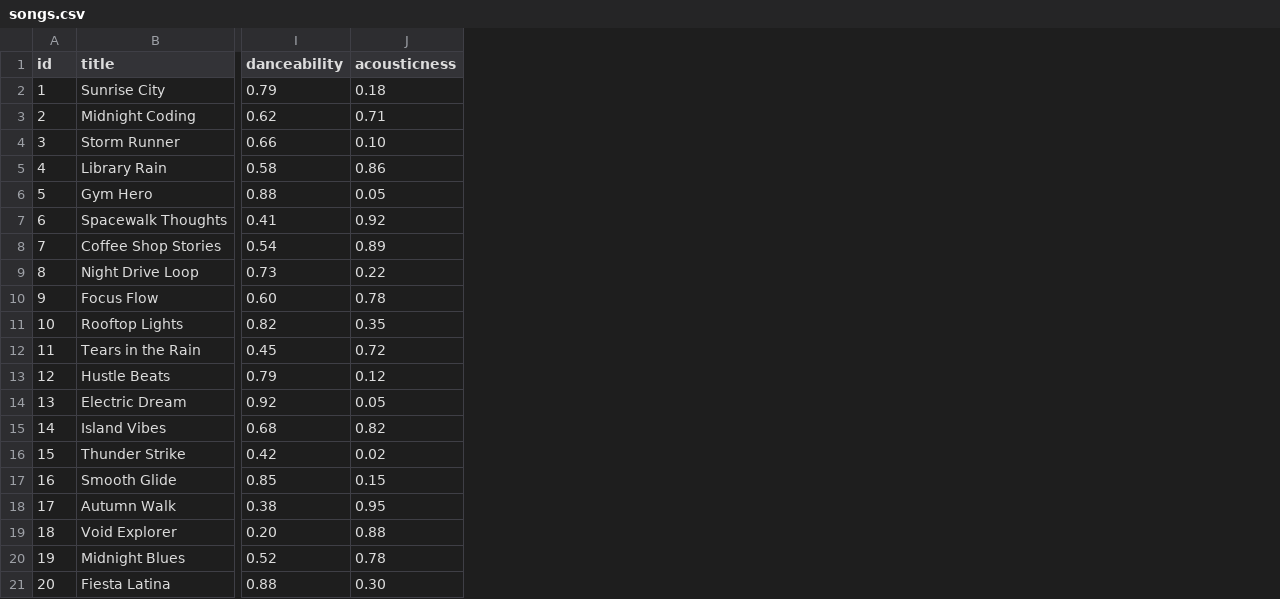
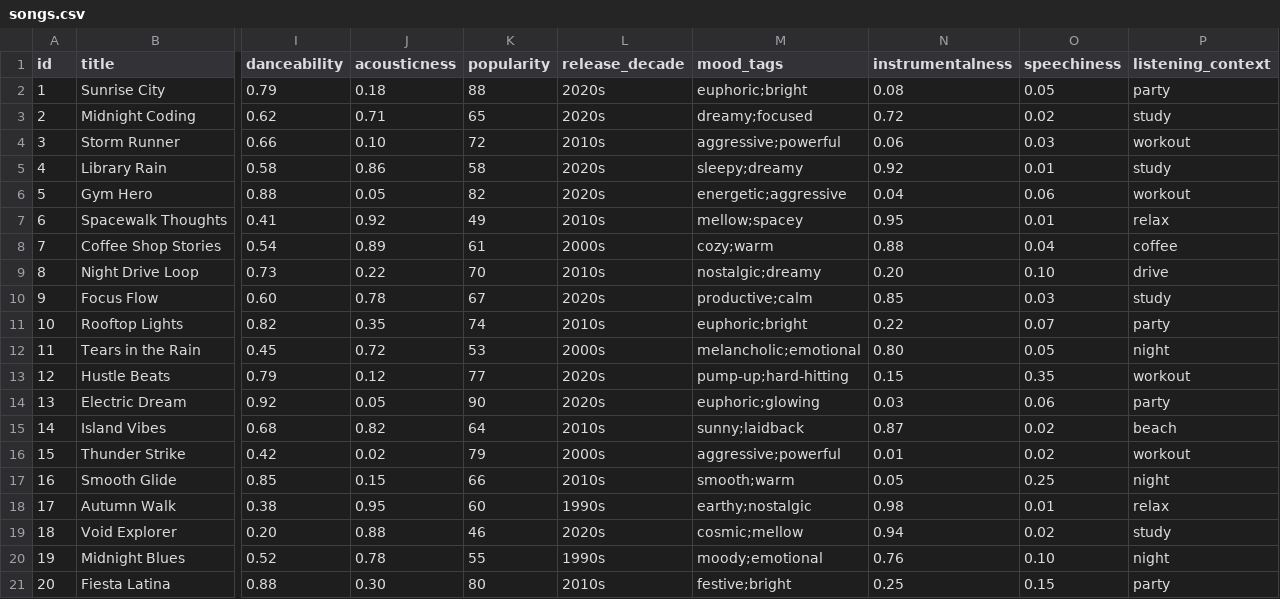
Before and after one commit to kneha07/applied-ai-music-system, a CSV file: data/songs.csv, drawn as a sheet; only a part is shown, gaps mark what is left out; the diff names each change by its address in the sheet, - before the commit and + after, or states it on an @@ line.

Commit message:
Finalize music recommender project: README, docs, reflection, scoring updates, and dataset enhancements

```diff
--- a/data/songs.csv
+++ b/data/songs.csv
+column K (popularity), rows 2-21: 88 | 65 | 72 | 58 | 82 | 49 | 61 | 70 | 67 | 74 | 53 | 77 | 90 | 64 | 79 | 66 | 60 | 46 | 55 | 80
+column L (release_decade), rows 2-21: 2020s | 2020s | 2010s | 2020s | 2020s | 2010s | 2000s | 2010s | 2020s | 2010s | 2000s | 2020s | 2020s | 2010s | 2000s | 2010s | 1990s | 2020s | 1990s | 2010s
+column M (mood_tags), rows 2-21: euphoric;bright | dreamy;focused | aggressive;powerful | sleepy;dreamy | energetic;aggressive | mellow;spacey | cozy;warm | nostalgic;dreamy | productive;calm | euphoric;bright | melancholic;emotional | pump-up;hard-hitting | euphoric;glowing | sunny;laidback | aggressive;powerful | smooth;warm | earthy;nostalgic | cosmic;mellow | moody;emotional | festive;bright
+column N (instrumentalness), rows 2-21: 0.08 | 0.72 | 0.06 | 0.92 | 0.04 | 0.95 | 0.88 | 0.20 | 0.85 | 0.22 | 0.80 | 0.15 | 0.03 | 0.87 | 0.01 | 0.05 | 0.98 | 0.94 | 0.76 | 0.25
+column O (speechiness), rows 2-21: 0.05 | 0.02 | 0.03 | 0.01 | 0.06 | 0.01 | 0.04 | 0.10 | 0.03 | 0.07 | 0.05 | 0.35 | 0.06 | 0.02 | 0.02 | 0.25 | 0.01 | 0.02 | 0.10 | 0.15
+column P (listening_context), rows 2-21: party | study | workout | study | workout | relax | coffee | drive | study | party | night | workout | party | beach | workout | night | relax | study | night | party
```
Also changed, not shown: 13 other files.
